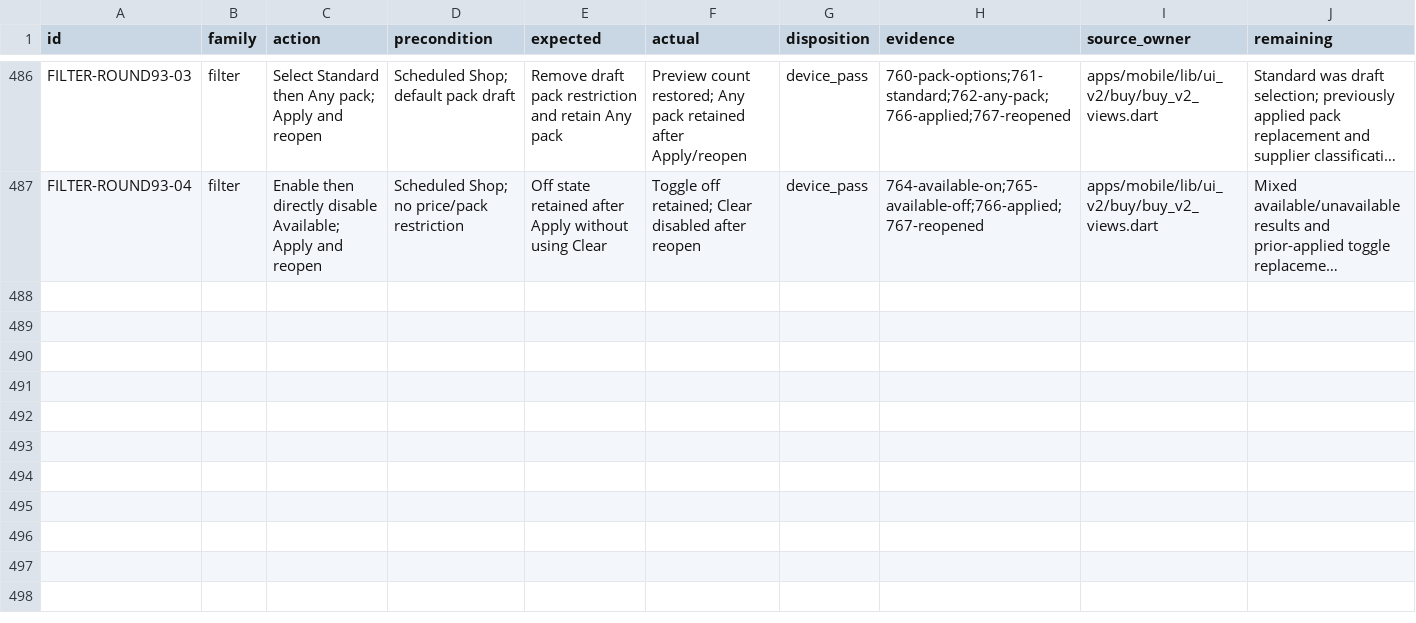
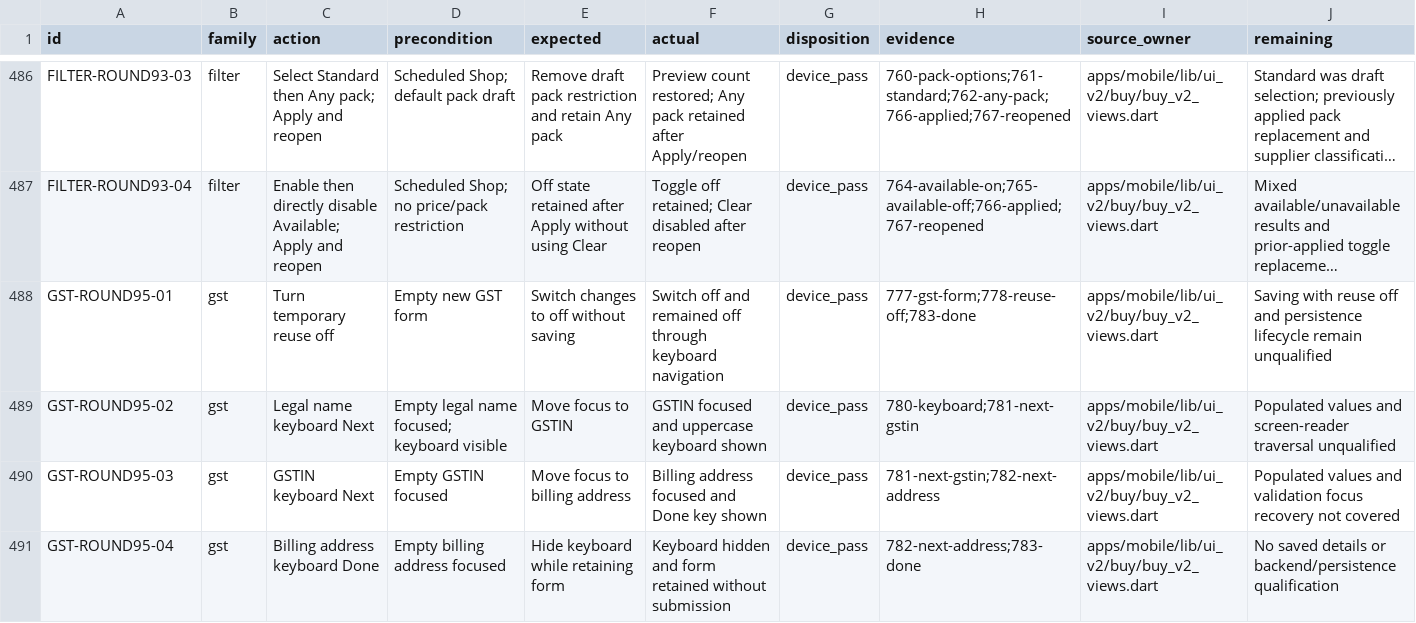
Before and after one commit to Supermanditech/MOOLSOCIAL-PRODUCTION, a CSV file: docs/quality/cursor-redmi-v6-audit-20260913/JOURNEYS.csv, drawn as a sheet; only a part is shown, gaps mark what is left out; long unchanged cells end in …; the diff names each change by its address in the sheet, - before the commit and + after, or states it on an @@ line.

```diff
--- a/docs/quality/cursor-redmi-v6-audit-20260913/JOURNEYS.csv
+++ b/docs/quality/cursor-redmi-v6-audit-20260913/JOURNEYS.csv
+row 488: GST-ROUND95-01 | gst | Turn temporary reuse off | Empty new GST form | Switch changes to off without saving | Switch off and remained off through keyboard navigation | device_pass | 777-gst-form;778-reuse-off;783-done | apps/mobile/lib/ui_v2/buy/buy_v2_views.dart | Saving with reuse off and persistence lifecycle remain unqualified
+row 489: GST-ROUND95-02 | gst | Legal name keyboard Next | Empty legal name focused; keyboard visible | Move focus to GSTIN | GSTIN focused and uppercase keyboard shown | device_pass | 780-keyboard;781-next-gstin | apps/mobile/lib/ui_v2/buy/buy_v2_views.dart | Populated values and screen-reader traversal unqualified
+row 490: GST-ROUND95-03 | gst | GSTIN keyboard Next | Empty GSTIN focused | Move focus to billing address | Billing address focused and Done key shown | device_pass | 781-next-gstin;782-next-address | apps/mobile/lib/ui_v2/buy/buy_v2_views.dart | Populated values and validation focus recovery not covered
+row 491: GST-ROUND95-04 | gst | Billing address keyboard Done | Empty billing address focused | Hide keyboard while retaining form | Keyboard hidden and form retained without submission | device_pass | 782-next-address;783-done | apps/mobile/lib/ui_v2/buy/buy_v2_views.dart | No saved details or backend/persistence qualification
```
Also changed, not shown: docs/quality/cursor-redmi-v6-audit-20260913/EVIDENCE.csv, 2 other files.
